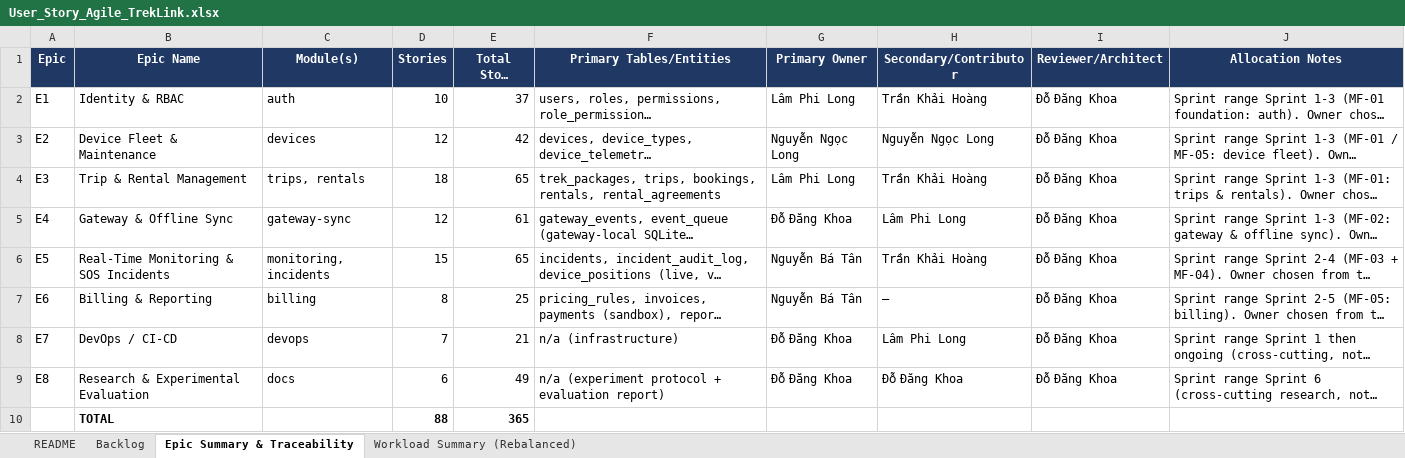
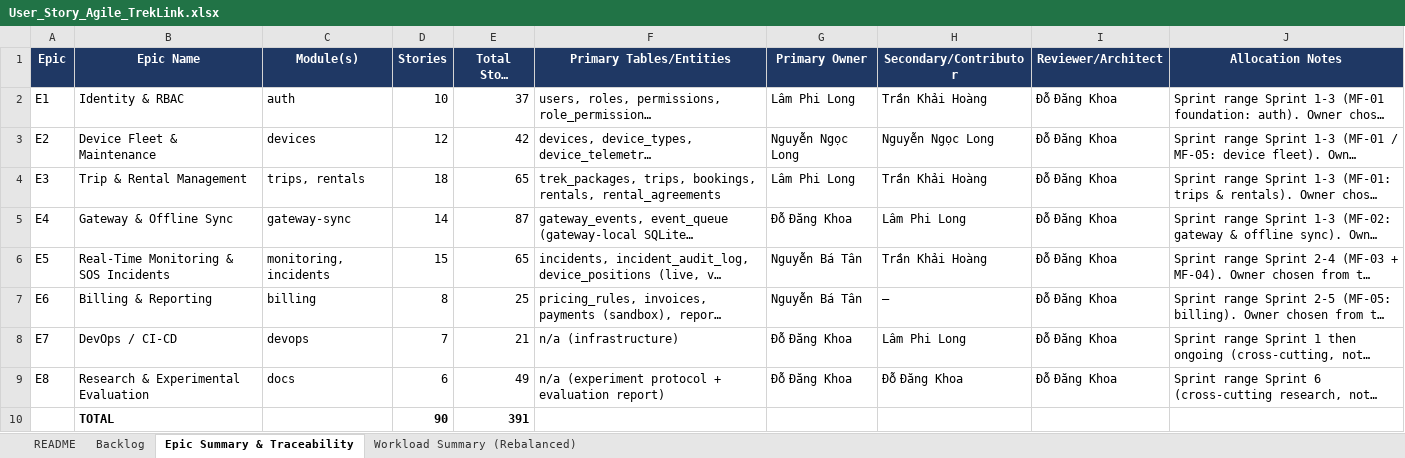
Before and after one commit to TrekLink-Team/treklink-docs, an Excel workbook: _docs/00-project-context/User_Story_Agile_TrekLink.xlsx, sheet Epic Summary & Traceability, drawn as a sheet; long unchanged cells end in …; values as stored, in another font and other column widths than the file's, no borders; removed rows and columns are numbered as before the commit, all else as after; the diff names each change by its address in the sheet, - before the commit and + after, or states it on an @@ line.

```diff
--- a/_docs/00-project-context/User_Story_Agile_TrekLink.xlsx (sheet Epic Summary & Traceability)
+++ b/_docs/00-project-context/User_Story_Agile_TrekLink.xlsx (sheet Epic Summary & Traceability)
-D5 (Stories): 12
+D5 (Stories): 14
-E5 (Total Story Points): 61
+E5 (Total Story Points): 87
-row 10:  | TOTAL |  | 88 | 365
+row 10:  | TOTAL |  | 90 | 391
```
Also changed, not shown: sheet Backlog, sheet Workload Summary (Rebalanced), 19 other files.
